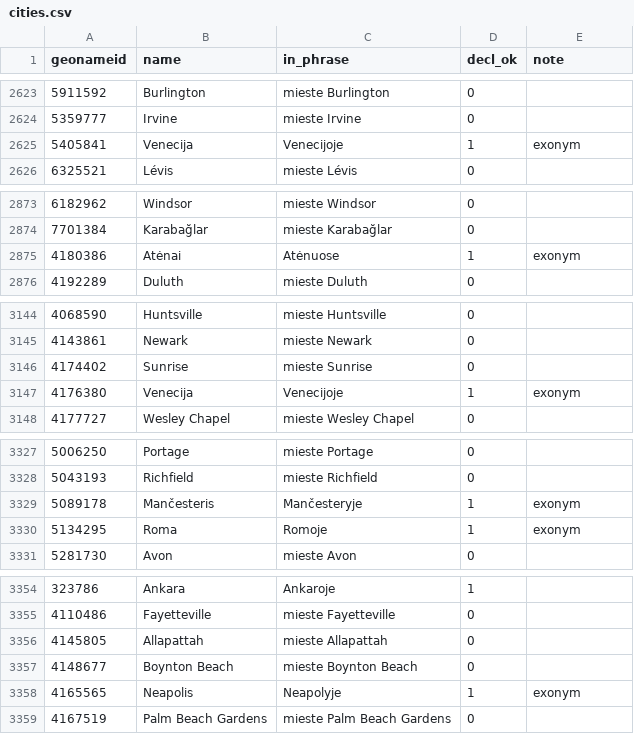
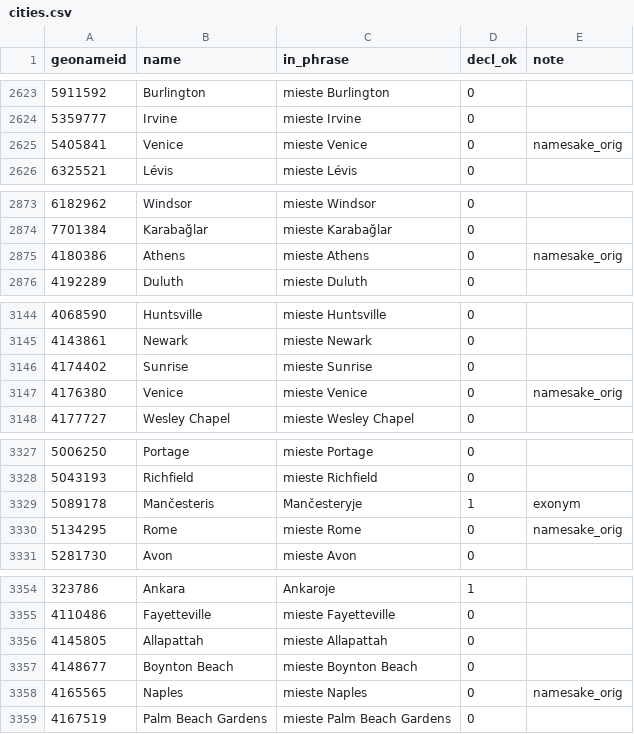
Before and after one commit to hemptoon/blokvolt-rs, a CSV file: content/world/i18n/lt/cities.csv, drawn as a sheet; only a part is shown, gaps mark what is left out; the diff covers the shown part only.

```diff
--- a/content/world/i18n/lt/cities.csv
+++ b/content/world/i18n/lt/cities.csv
@@ -2624,3 +2624,3 @@ geonameid,name,in_phrase,decl_ok,note
 5359777,Irvine,mieste Irvine,0,
-5405841,Venecija,Venecijoje,1,exonym
+5405841,Venice,mieste Venice,0,namesake_orig
 6325521,Lévis,mieste Lévis,0,
@@ -2874,3 +2874,3 @@ geonameid,name,in_phrase,decl_ok,note
 7701384,Karabağlar,mieste Karabağlar,0,
-4180386,Atėnai,Atėnuose,1,exonym
+4180386,Athens,mieste Athens,0,namesake_orig
 4192289,Duluth,mieste Duluth,0,
@@ -3146,3 +3146,3 @@ geonameid,name,in_phrase,decl_ok,note
 4174402,Sunrise,mieste Sunrise,0,
-4176380,Venecija,Venecijoje,1,exonym
+4176380,Venice,mieste Venice,0,namesake_orig
 4177727,Wesley Chapel,mieste Wesley Chapel,0,
@@ -3329,3 +3329,3 @@ geonameid,name,in_phrase,decl_ok,note
 5089178,Mančesteris,Mančesteryje,1,exonym
-5134295,Roma,Romoje,1,exonym
+5134295,Rome,mieste Rome,0,namesake_orig
 5281730,Avon,mieste Avon,0,
@@ -3357,3 +3357,3 @@ geonameid,name,in_phrase,decl_ok,note
 4148677,Boynton Beach,mieste Boynton Beach,0,
-4165565,Neapolis,Neapolyje,1,exonym
+4165565,Naples,mieste Naples,0,namesake_orig
 4167519,Palm Beach Gardens,mieste Palm Beach Gardens,0,
```
Also changed, not shown: 8 edited cells elsewhere in this file, 11 other files.
